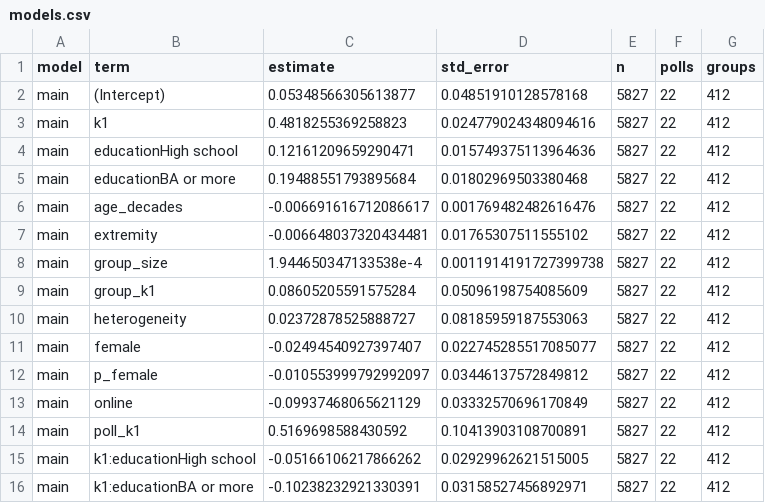
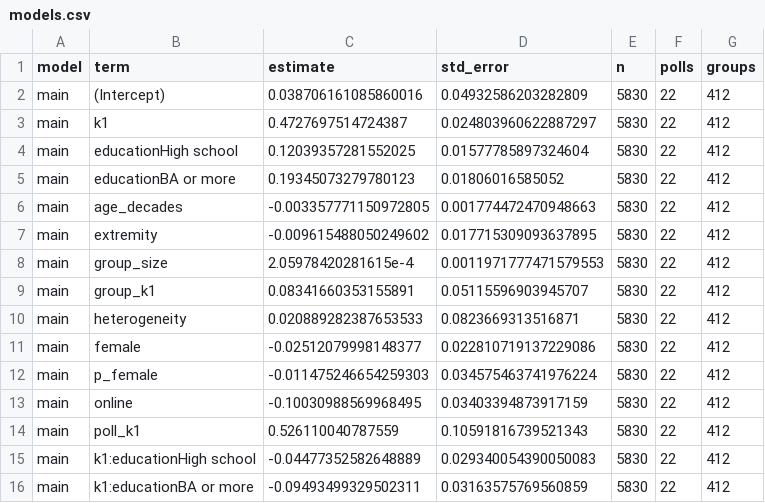
Before and after one commit to soodoku/dp-learning, a CSV file: tabs/models.csv, drawn as a sheet; only a part is shown; the diff covers the shown part only.

```diff
--- a/tabs/models.csv
+++ b/tabs/models.csv
@@ -1,16 +1,16 @@
 model,term,estimate,std_error,n,polls,groups
-main,(Intercept),0.05348566305613877,0.04851910128578168,5827,22,412
-main,k1,0.4818255369258823,0.024779024348094616,5827,22,412
-main,educationHigh school,0.12161209659290471,0.015749375113964636,5827,22,412
-main,educationBA or more,0.19488551793895684,0.01802969503380468,5827,22,412
-main,age_decades,-0.006691616712086617,0.001769482482616476,5827,22,412
-main,extremity,-0.006648037320434481,0.01765307511555102,5827,22,412
-main,group_size,1.944650347133538e-4,0.0011914191727399738,5827,22,412
-main,group_k1,0.08605205591575284,0.05096198754085609,5827,22,412
-main,heterogeneity,0.02372878525888727,0.08185959187553063,5827,22,412
-main,female,-0.02494540927397407,0.022745285517085077,5827,22,412
-main,p_female,-0.010553999792992097,0.03446137572849812,5827,22,412
-main,online,-0.09937468065621129,0.03332570696170849,5827,22,412
-main,poll_k1,0.5169698588430592,0.10413903108700891,5827,22,412
-main,k1:educationHigh school,-0.05166106217866262,0.02929962621515005,5827,22,412
-main,k1:educationBA or more,-0.10238232921330391,0.03158527456892971,5827,22,412
+main,(Intercept),0.038706161085860016,0.04932586203282809,5830,22,412
+main,k1,0.4727697514724387,0.024803960622887297,5830,22,412
+main,educationHigh school,0.12039357281552025,0.01577785897324604,5830,22,412
+main,educationBA or more,0.19345073279780123,0.01806016585052,5830,22,412
+main,age_decades,-0.003357771150972805,0.001774472470948663,5830,22,412
+main,extremity,-0.009615488050249602,0.017715309093637895,5830,22,412
+main,group_size,2.05978420281615e-4,0.0011971777471579553,5830,22,412
+main,group_k1,0.08341660353155891,0.05115596903945707,5830,22,412
+main,heterogeneity,0.020889282387653533,0.0823669313516871,5830,22,412
+main,female,-0.02512079998148377,0.022810719137229086,5830,22,412
+main,p_female,-0.011475246654259303,0.034575463741976224,5830,22,412
+main,online,-0.10030988569968495,0.03403394873917159,5830,22,412
+main,poll_k1,0.526110040787559,0.10591816739521343,5830,22,412
+main,k1:educationHigh school,-0.04477352582648889,0.029340054390050083,5830,22,412
+main,k1:educationBA or more,-0.09493499329502311,0.03163575769560859,5830,22,412
```
Also changed, not shown: 146 edited cells elsewhere in this file, data/sources.csv, docs/recode_ledger.csv, 20 other files.
